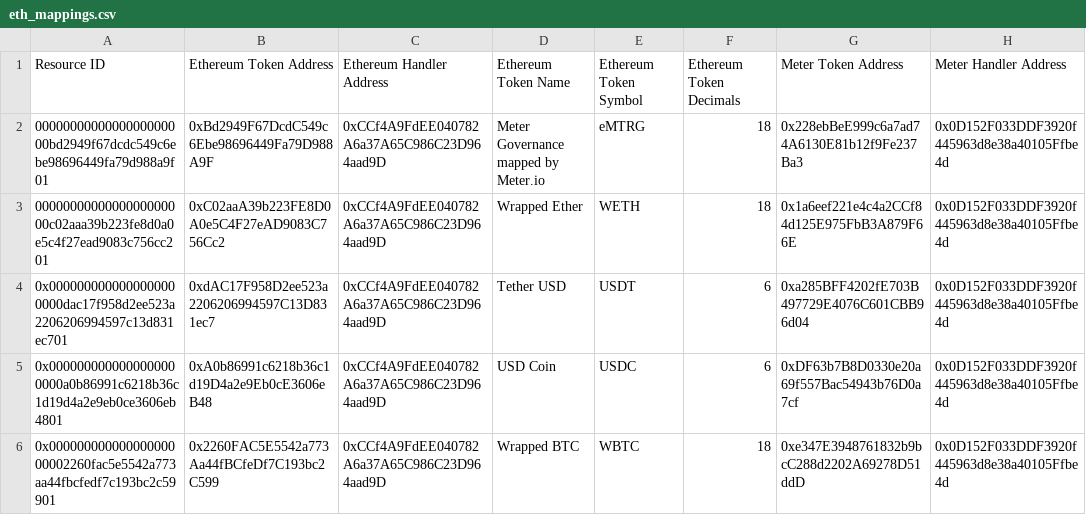
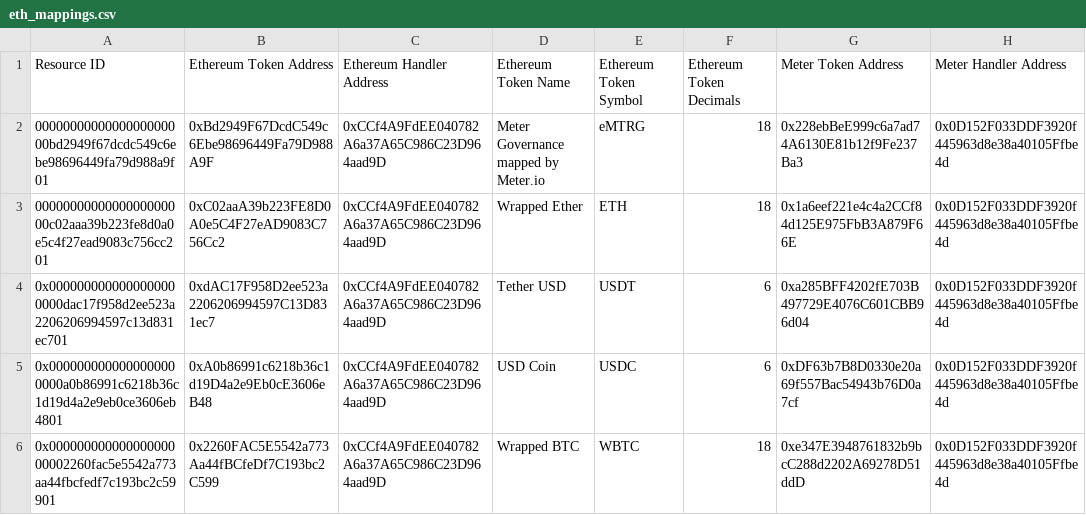
Before and after one commit to meterio/token-list, a CSV file: data/eth_mappings.csv, drawn as a sheet; only a part is shown; the diff names each change by its address in the sheet, - before the commit and + after, or states it on an @@ line.

Commit message:
change WETH to ETH about the key 'Ethereum Token Symbol' in eth_mappings.csv; if ETH set native:true and nativeDecimals:18

```diff
--- a/data/eth_mappings.csv
+++ b/data/eth_mappings.csv
-E3 (Ethereum Token Symbol): WETH
+E3 (Ethereum Token Symbol): ETH
```
Also changed, not shown: 3 other files.
